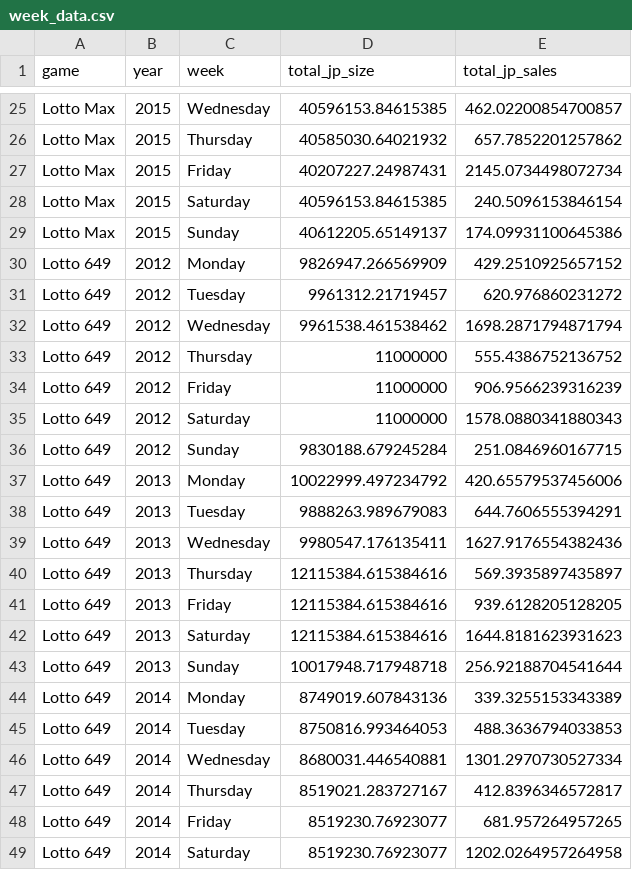
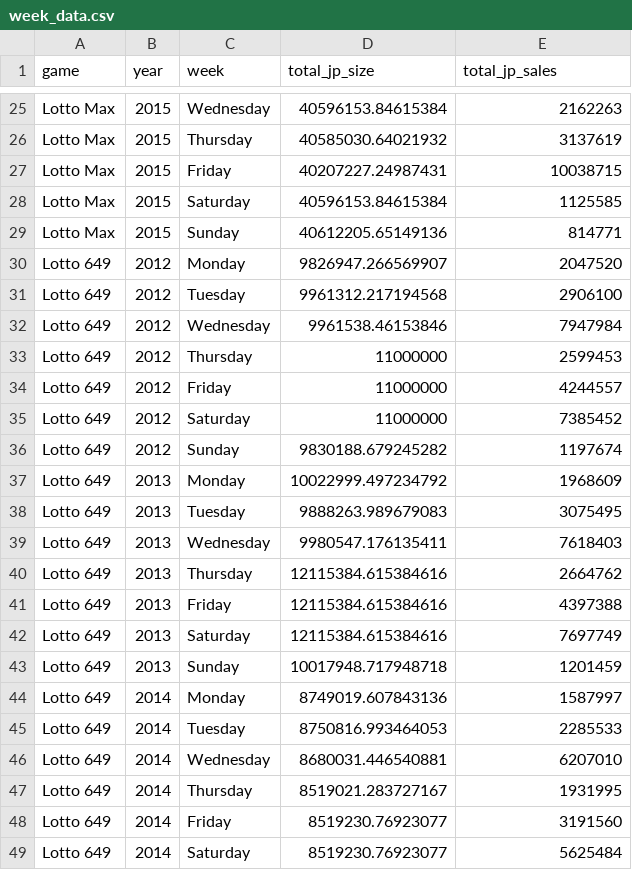
Before and after one commit to andr3wli/shinyapps, a CSV file: shinyJackpot/data/week_data.csv, drawn as a sheet; only a part is shown, gaps mark what is left out; the diff covers the shown part only; the diff names each change by its address in the sheet, - before the commit and + after, or states it on an @@ line.

```diff
--- a/shinyJackpot/data/week_data.csv
+++ b/shinyJackpot/data/week_data.csv
-D25 (total_jp_size): 40596153.84615385
+D25 (total_jp_size): 40596153.84615384
-E25 (total_jp_sales): 462.02200854700857
+E25 (total_jp_sales): 2162263
-E26 (total_jp_sales): 657.7852201257862
+E26 (total_jp_sales): 3137619
-E27 (total_jp_sales): 2145.0734498072734
+E27 (total_jp_sales): 10038715
-D28 (total_jp_size): 40596153.84615385
+D28 (total_jp_size): 40596153.84615384
-E28 (total_jp_sales): 240.5096153846154
+E28 (total_jp_sales): 1125585
-D29 (total_jp_size): 40612205.65149137
+D29 (total_jp_size): 40612205.65149136
-E29 (total_jp_sales): 174.09931100645386
+E29 (total_jp_sales): 814771
-D30 (total_jp_size): 9826947.266569909
+D30 (total_jp_size): 9826947.266569907
-E30 (total_jp_sales): 429.2510925657152
+E30 (total_jp_sales): 2047520
-D31 (total_jp_size): 9961312.21719457
+D31 (total_jp_size): 9961312.217194568
-E31 (total_jp_sales): 620.976860231272
+E31 (total_jp_sales): 2906100
-D32 (total_jp_size): 9961538.461538462
+D32 (total_jp_size): 9961538.46153846
-E32 (total_jp_sales): 1698.2871794871794
+E32 (total_jp_sales): 7947984
-E33 (total_jp_sales): 555.4386752136752
+E33 (total_jp_sales): 2599453
-E34 (total_jp_sales): 906.9566239316239
+E34 (total_jp_sales): 4244557
-E35 (total_jp_sales): 1578.0880341880343
+E35 (total_jp_sales): 7385452
-D36 (total_jp_size): 9830188.679245284
+D36 (total_jp_size): 9830188.679245282
-E36 (total_jp_sales): 251.0846960167715
+E36 (total_jp_sales): 1197674
-E37 (total_jp_sales): 420.65579537456006
+E37 (total_jp_sales): 1968609
-E38 (total_jp_sales): 644.7606555394291
+E38 (total_jp_sales): 3075495
-E39 (total_jp_sales): 1627.9176554382436
+E39 (total_jp_sales): 7618403
-E40 (total_jp_sales): 569.3935897435897
+E40 (total_jp_sales): 2664762
-E41 (total_jp_sales): 939.6128205128205
+E41 (total_jp_sales): 4397388
-E42 (total_jp_sales): 1644.8181623931623
+E42 (total_jp_sales): 7697749
-E43 (total_jp_sales): 256.92188704541644
+E43 (total_jp_sales): 1201459
-E44 (total_jp_sales): 339.3255153343389
+E44 (total_jp_sales): 1587997
-E45 (total_jp_sales): 488.3636794033853
+E45 (total_jp_sales): 2285533
-E46 (total_jp_sales): 1301.2970730527334
+E46 (total_jp_sales): 6207010
-E47 (total_jp_sales): 412.8396346572817
+E47 (total_jp_sales): 1931995
-E48 (total_jp_sales): 681.957264957265
+E48 (total_jp_sales): 3191560
-E49 (total_jp_sales): 1202.0264957264958
+E49 (total_jp_sales): 5625484
```
Also changed, not shown: 85 edited cells elsewhere in this file, shinyJackpot/data/month_data.csv, shinyJackpot/data/per_month.csv, 2 other files.
